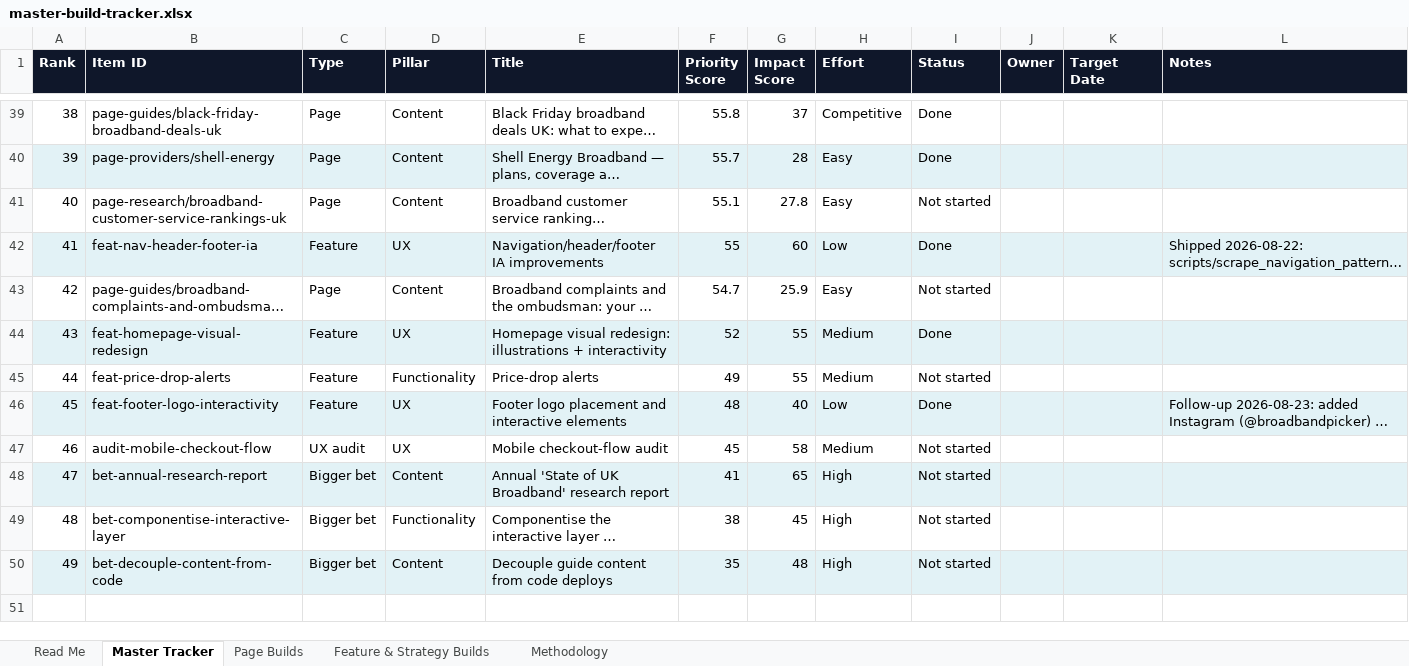
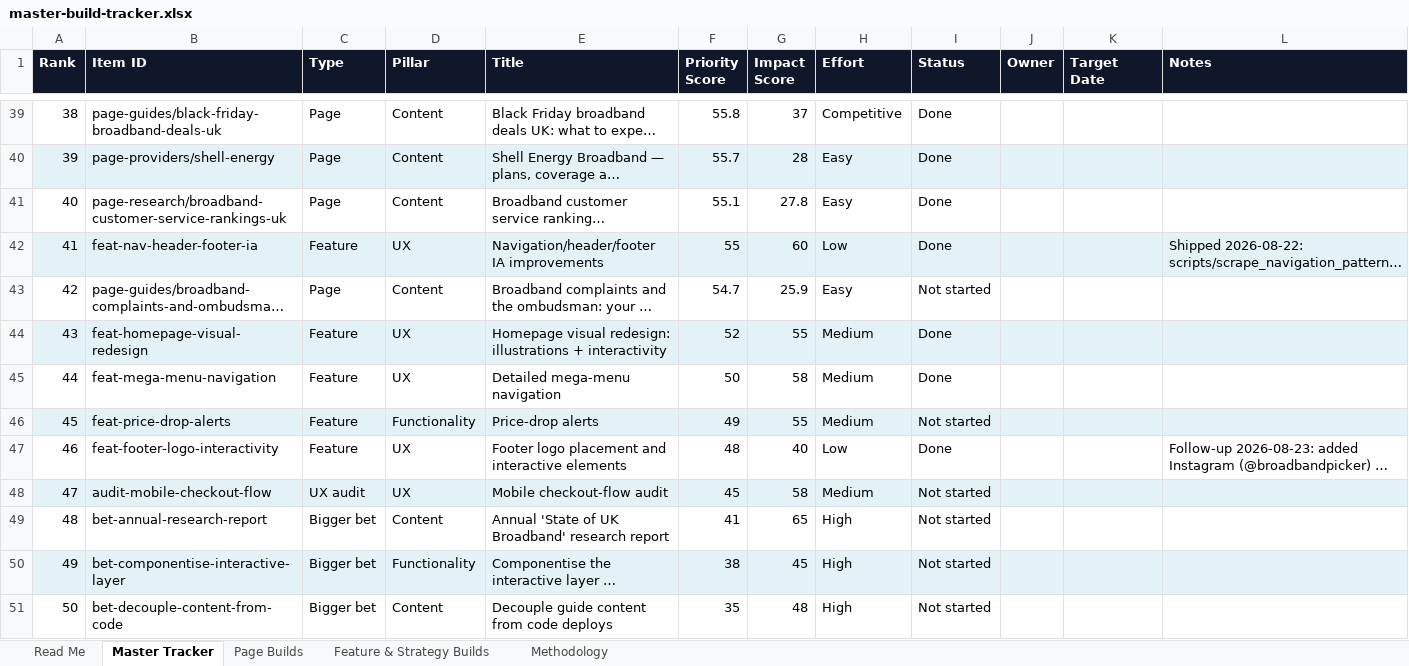
Before and after one commit to sahilsayed-ielts/broadbandpicker, an Excel workbook: docs/master-build-tracker.xlsx, sheet Master Tracker, drawn as a sheet; only a part is shown, gaps mark what is left out; long unchanged cells end in …; values as stored, in another font and other column widths than the file's, no borders; table styles not drawn; addresses are those after the commit; the diff names each change by its address in the sheet, - before the commit and + after, or states it on an @@ line.

```diff
--- a/docs/master-build-tracker.xlsx (sheet Master Tracker)
+++ b/docs/master-build-tracker.xlsx (sheet Master Tracker)
-I41 (Status): Not started
+I41 (Status): Done
+row 45: 44 | feat-mega-menu-navigation | Feature | UX | Detailed mega-menu navigation | 50 | 58 | Medium | Done
@@ column A (Rank) renumbered from row 46 down @@
-A46:L46 fill: none
+A46:L46 fill: #E2F2F6
-A47:L47 fill: #E2F2F6
+A47:L47 fill: none
-A48:L48 fill: none
+A48:L48 fill: #E2F2F6
-A49:L49 fill: #E2F2F6
+A49:L49 fill: none
-A50:L50 fill: none
+A50:L50 fill: #E2F2F6
-A51:L51 fill: #E2F2F6
+A51:L51 fill: none
```
Also changed, not shown: sheet Feature & Strategy Builds, sheet Page Builds, sheet Methodology, 29 other files.
